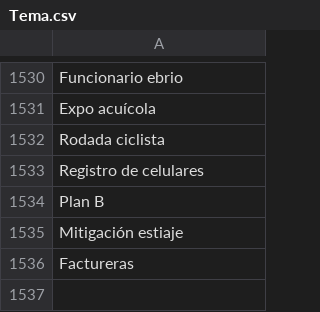
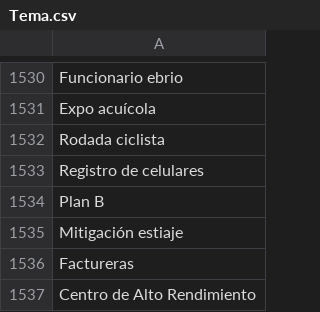
Before and after one commit to thelonious9/capturanotas, a CSV file: Tema.csv, drawn as a sheet; only a part is shown, gaps mark what is left out.

Commit message:
Centro de Alto Rendimiento

```diff
--- a/Tema.csv
+++ b/Tema.csv
@@ -1536 +1536,2 @@ Mitigación estiaje
 Factureras
+Centro de Alto Rendimiento
```
